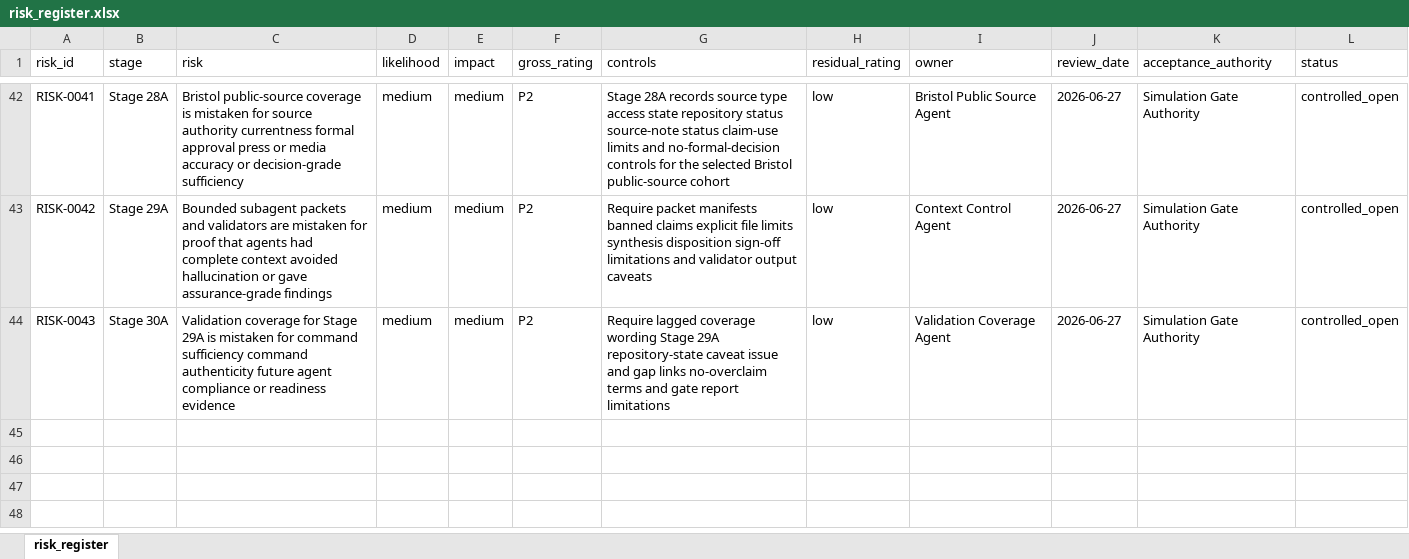
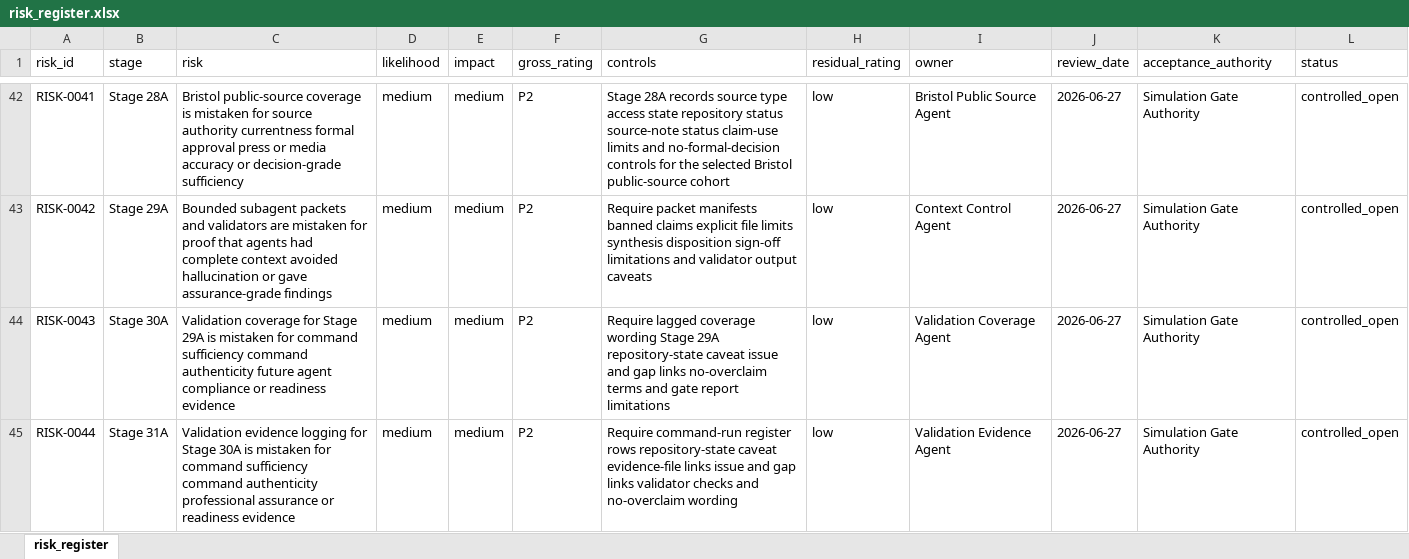
Before and after one commit to awjreynolds/bristol-wpl, an Excel workbook: governance/risk_register.xlsx, sheet risk_register, drawn as a sheet; only a part is shown, gaps mark what is left out; values as stored, in another font and other column widths than the file's, no borders; the diff names each change by its address in the sheet, - before the commit and + after, or states it on an @@ line.

Commit message:
docs: add Stage 31A validation evidence log controls

```diff
--- a/governance/risk_register.xlsx (sheet risk_register)
+++ b/governance/risk_register.xlsx (sheet risk_register)
+row 45: RISK-0044 | Stage 31A | Validation evidence logging for Stage 30A is mistaken for command sufficiency command authenticity professional assurance or readiness evidence | medium | medium | P2 | Require command-run register rows repository-state caveat evidence-file links issue and gap links validator checks and no-overclaim wording | low | Validation Evidence Agent | 2026-06-27 | Simulation Gate Authority | controlled_open
```
Also changed, not shown: 37 other files.
